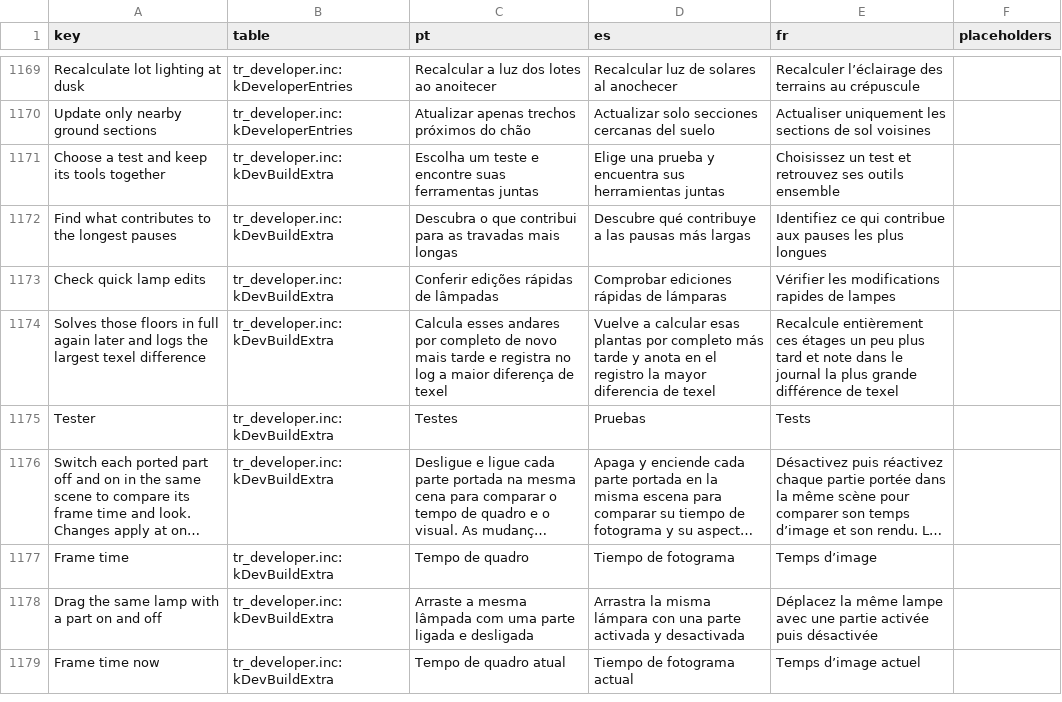
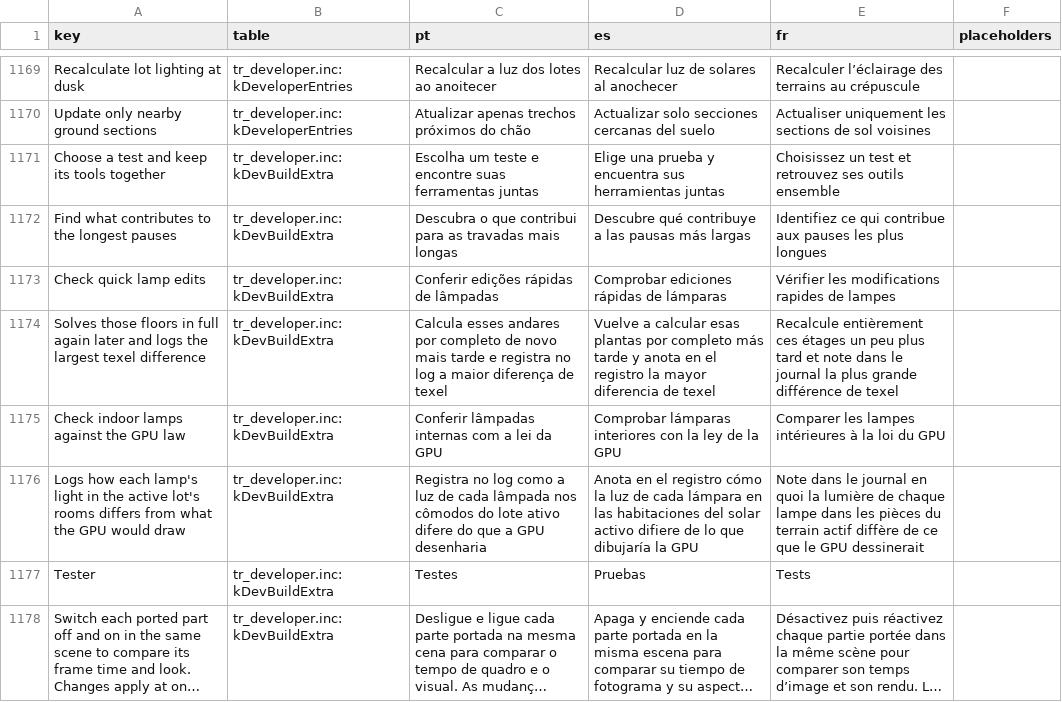
Before and after one commit to loinyx/Sims3-ApexRadiance, a TSV file: i18n/keys.tsv, drawn as a sheet; only a part is shown, gaps mark what is left out; the shorter side is filled out with more unchanged rows; long unchanged cells end in …; the diff names each change by its address in the sheet, - before the commit and + after, or states it on an @@ line.

```diff
--- a/i18n/keys.tsv
+++ b/i18n/keys.tsv
+row 1175: Check indoor lamps against the GPU law | tr_developer.inc:kDevBuildExtra | Conferir lâmpadas internas com a lei da GPU | Comprobar lámparas interiores con la ley de la GPU | Comparer les lampes intérieures à la loi du GPU
+row 1176: Logs how each lamp's light in the active lot's rooms differs from what the GPU would draw | tr_developer.inc:kDevBuildExtra | Registra no log como a luz de cada lâmpada nos cômodos do lote ativo difere do que a GPU desenharia | Anota en el registro cómo la luz de cada lámpara en las habitaciones del solar activo difiere de lo que dibujaría la GPU | Note dans le journal en quoi la lumière de chaque lampe dans les pièces du terrain actif diffère de ce que le GPU dessinerait
```
Also changed, not shown: 27 other files.
